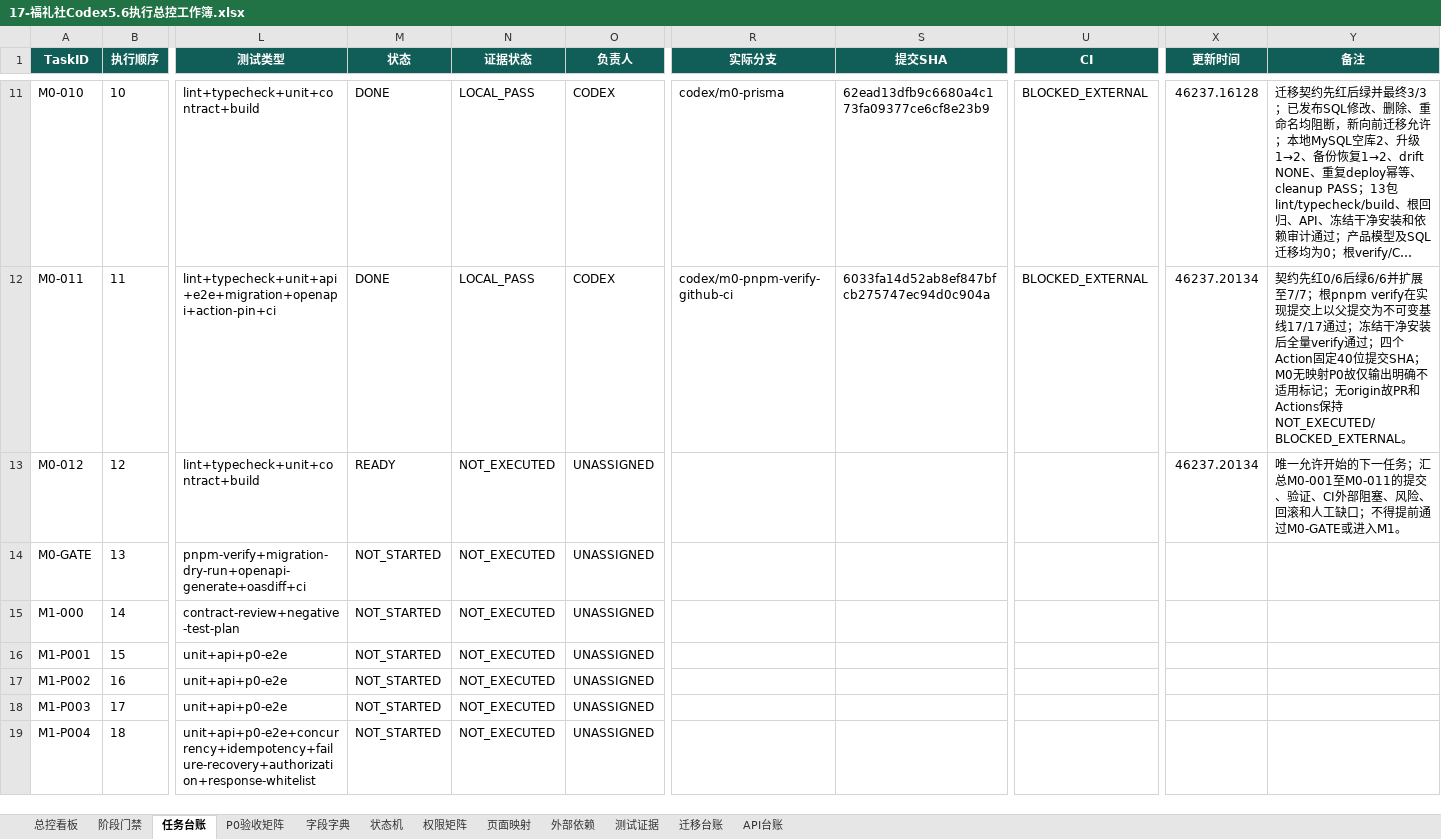
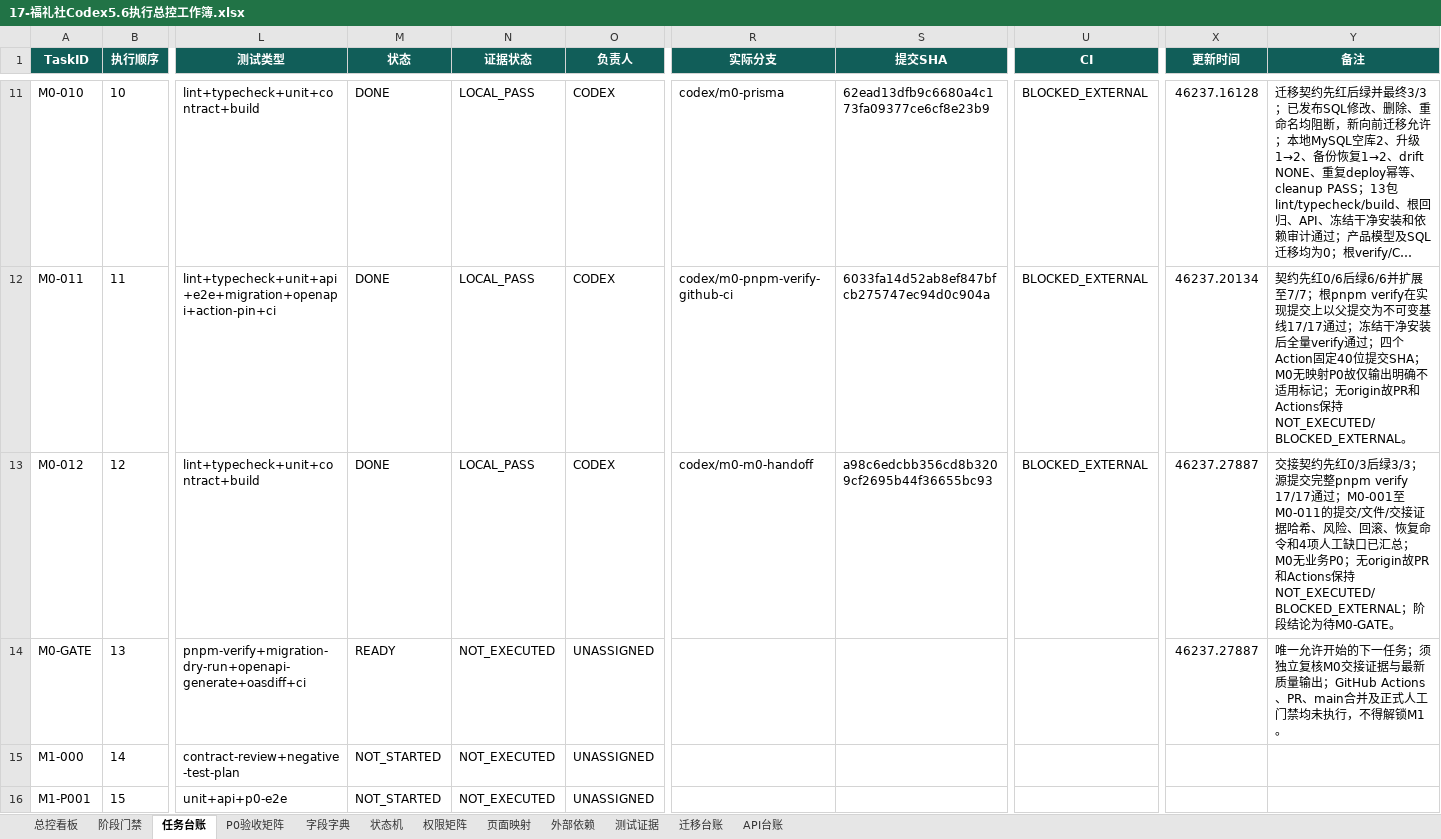
Before and after one commit to EasyStep-lee/flt1, an Excel workbook: 福礼社Codex5.6开发执行包V1.1/17-福礼社Codex5.6执行总控工作簿.xlsx, sheet 任务台账, drawn as a sheet; only a part is shown, gaps mark what is left out; the shorter side is filled out with more unchanged rows; long unchanged cells end in …; values as stored, in another font and other column widths than the file's, no borders; conditional formats and table styles not drawn; the diff names each change by its address in the sheet, - before the commit and + after, or states it on an @@ line.

Commit message:
chore(m0): advance execution state to m0-gate

```diff
--- a/福礼社Codex5.6开发执行包V1.1/17-福礼社Codex5.6执行总控工作簿.xlsx (sheet 任务台账)
+++ b/福礼社Codex5.6开发执行包V1.1/17-福礼社Codex5.6执行总控工作簿.xlsx (sheet 任务台账)
-M13 (状态): READY
+M13 (状态): DONE
-N13 (证据状态): NOT_EXECUTED
+N13 (证据状态): LOCAL_PASS
-O13 (负责人): UNASSIGNED
+O13 (负责人): CODEX
-R13 (实际分支): (empty)
+R13 (实际分支): codex/m0-m0-handoff
-S13 (提交SHA): (empty)
+S13 (提交SHA): a98c6edcbb356cd8b3209cf2695b44f36655bc93
-U13 (CI): (empty)
+U13 (CI): BLOCKED_EXTERNAL
-X13 (更新时间): 46237.20134
+X13 (更新时间): 46237.27887
-Y13 (备注): 唯一允许开始的下一任务；汇总M0-001至M0-011的提交、验证、CI外部阻塞、风险、回滚和人工缺口；不得提前通过M0-GATE或进入M1。
+Y13 (备注): 交接契约先红0/3后绿3/3；源提交完整pnpm verify 17/17通过；M0-001至M0-011的提交/文件/交接证据哈希、风险、回滚、恢复命令和4项人工缺口已汇总；M0无业务P0；无origin故PR和Actions保持NOT_EXECUTED/BLOCKED_EXTERNAL；阶段结论为待M0-GATE。
-M14 (状态): NOT_STARTED
+M14 (状态): READY
-X14 (更新时间): (empty)
+X14 (更新时间): 46237.27887
-Y14 (备注): (empty)
+Y14 (备注): 唯一允许开始的下一任务；须独立复核M0交接证据与最新质量输出；GitHub Actions、PR、main合并及正式人工门禁均未执行，不得解锁M1。
```
Also changed, not shown: sheet 总控看板, sheet 阶段门禁, 6 other files.
